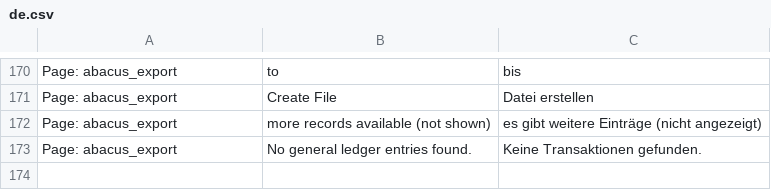
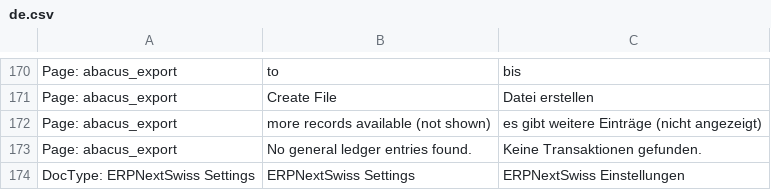
Before and after one commit to libracore/erpnextswiss, a CSV file: erpnextswiss/translations/de.csv, drawn as a sheet; only a part is shown, gaps mark what is left out.

Commit message:
adding menu hook and translation

```diff
--- a/erpnextswiss/translations/de.csv
+++ b/erpnextswiss/translations/de.csv
@@ -173 +173,2 @@ Page: abacus_export,more records available (not shown),es gibt weitere Einträge
 Page: abacus_export,No general ledger entries found.,Keine Transaktionen gefunden.
+DocType: ERPNextSwiss Settings,ERPNextSwiss Settings,ERPNextSwiss Einstellungen
```
Also changed, not shown: 1 other file.
